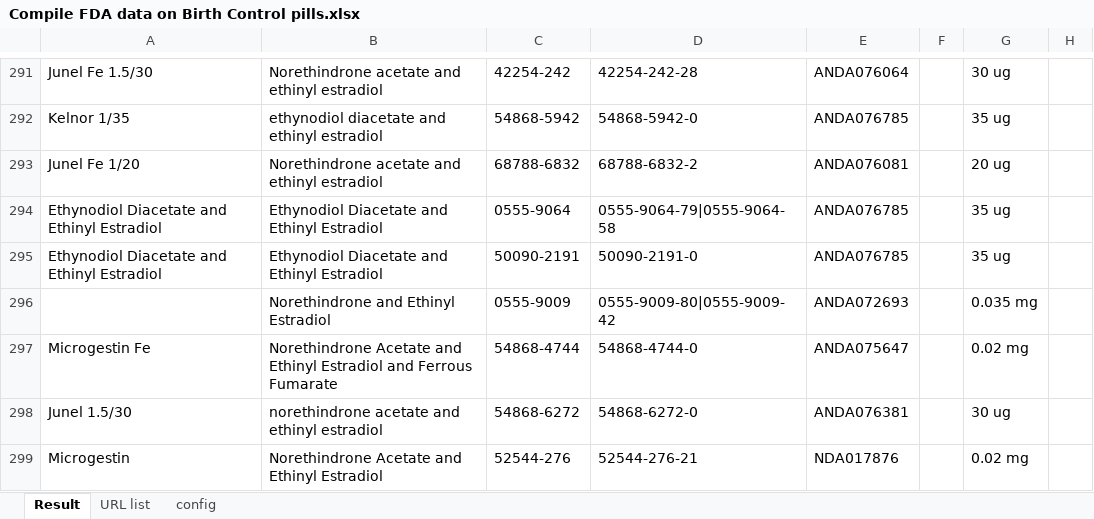
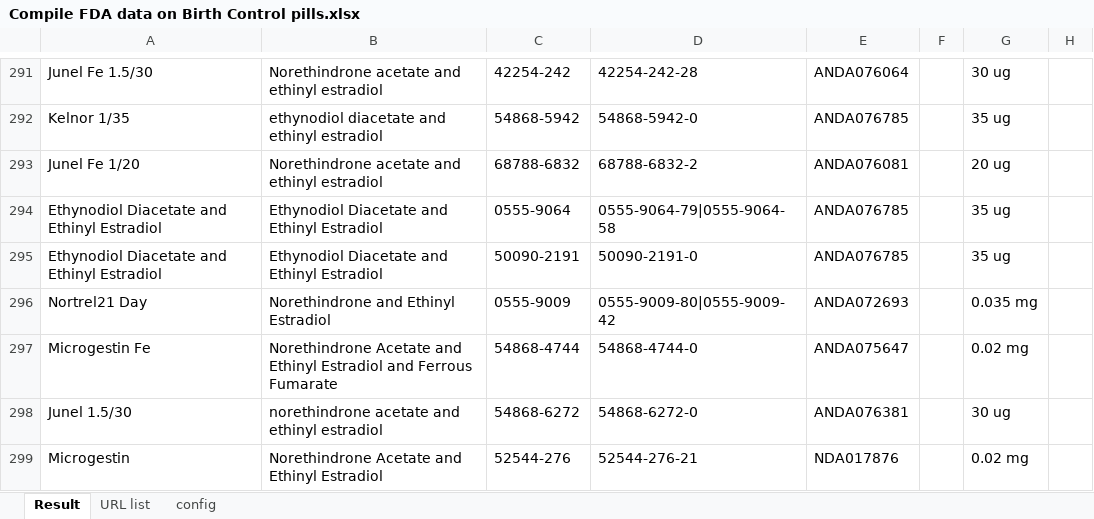
Before and after one commit to tirlibibi17/r_excel-stuff, an Excel workbook: acen77/Compile FDA data on Birth Control pills.xlsx, sheet Result, drawn as a sheet; only a part is shown, gaps mark what is left out; values as stored, in another font and other column widths than the file's, no borders; table styles not drawn; the diff covers the shown part only; the diff names each change by its address in the sheet, - before the commit and + after, or states it on an @@ line.

Commit message:
Included jstenoien's changes to make all rows load.

```diff
--- a/acen77/Compile FDA data on Birth Control pills.xlsx (sheet Result)
+++ b/acen77/Compile FDA data on Birth Control pills.xlsx (sheet Result)
-A296: (empty)
+A296: Nortrel21 Day
```
Also changed, not shown: 27 edited cells elsewhere in this sheet.
